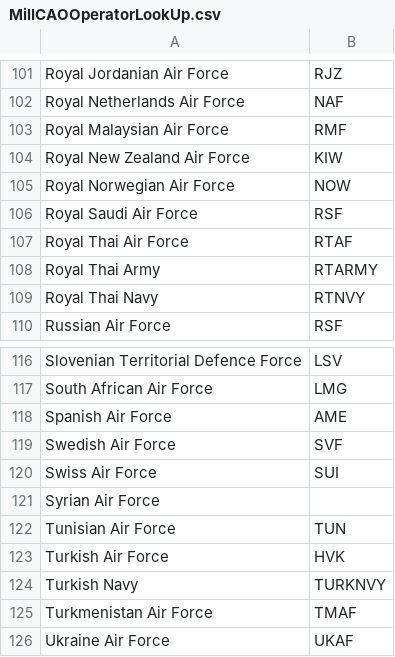
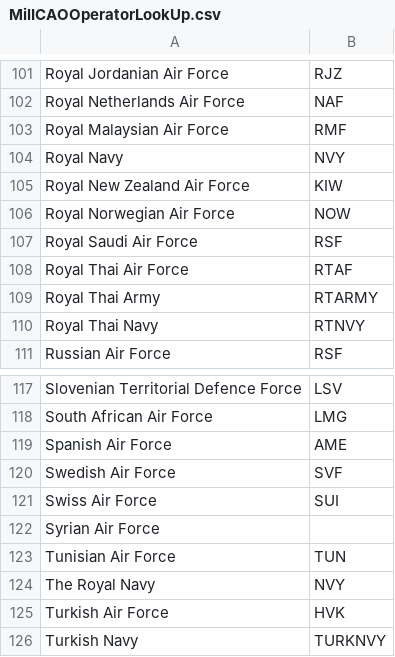
Before and after one commit to rikgale/ICAOList, a CSV file: MilICAOOperatorLookUp.csv, drawn as a sheet; only a part is shown, gaps mark what is left out; the shorter side is filled out with more unchanged rows.

Commit message:
Update MilICAOOperatorLookUp.csv

```diff
--- a/MilICAOOperatorLookUp.csv
+++ b/MilICAOOperatorLookUp.csv
@@ -103,2 +103,3 @@ Royal Netherlands Air Force,NAF
 Royal Malaysian Air Force,RMF
+Royal Navy,NVY
 Royal New Zealand Air Force,KIW
@@ -122,2 +123,3 @@ Syrian Air Force,
 Tunisian Air Force,TUN
+The Royal Navy,NVY
 Turkish Air Force,HVK
```
